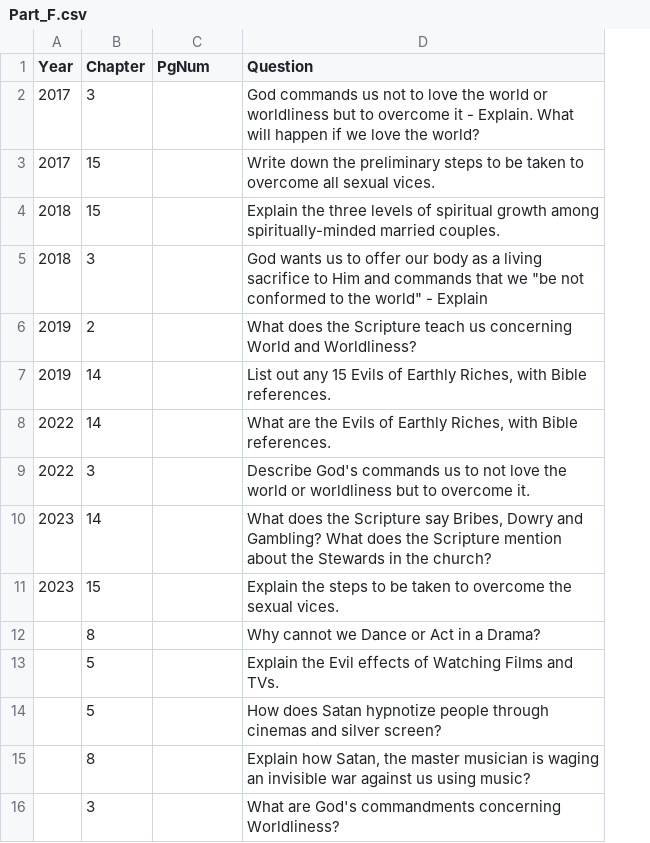
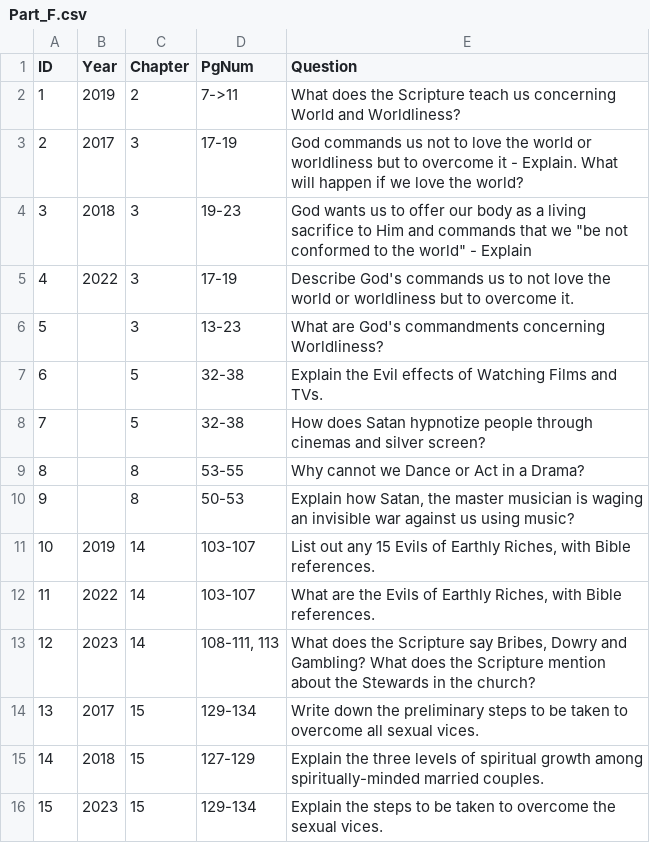
Before and after one commit to joelblr/Gen-Model-Paper, a CSV file: data-sets/Senior 1/Part_F.csv, drawn as a sheet; removed rows and columns are numbered as before the commit, all else as after; the diff names each change by its address in the sheet, - before the commit and + after, or states it on an @@ line.

```diff
--- a/data-sets/Senior 1/Part_F.csv
+++ b/data-sets/Senior 1/Part_F.csv
+column A (ID), rows 3-4: 2 | 3; rows 11-13: 10 | 11 | 12; row 16: 15
+row 2: 1 | 2019 | 2 | 7->11 | What does the Scripture teach us concerning World and Worldliness?
-D3 (PgNum): (empty)
+D3 (PgNum): 17-19
-row 3: 2017 | 15 |  | Write down the preliminary steps to be taken to overcome all sexual vices.
-row 4: 2018 | 15 |  | Explain the three levels of spiritual growth among spiritually-minded married couples.
-D4 (PgNum): (empty)
+D4 (PgNum): 19-23
-row 6: 2019 | 2 |  | What does the Scripture teach us concerning World and Worldliness?
+row 5: 4 | 2022 | 3 | 17-19 | Describe God's commands us to not love the world or worldliness but to overcome it.
+row 6: 5 |  | 3 | 13-23 | What are God's commandments concerning Worldliness?
+row 7: 6 |  | 5 | 32-38 | Explain the Evil effects of Watching Films and TVs.
+row 8: 7 |  | 5 | 32-38 | How does Satan hypnotize people through cinemas and silver screen?
+row 9: 8 |  | 8 | 53-55 | Why cannot we Dance or Act in a Drama?
+row 10: 9 |  | 8 | 50-53 | Explain how Satan, the master musician is waging an invisible war against us using music?
-D11:D12 (PgNum): (empty)
+D11:D12 (PgNum): 103-107
-row 9: 2022 | 3 |  | Describe God's commands us to not love the world or worldliness but to overcome it.
-D13 (PgNum): (empty)
+D13 (PgNum): 108-111, 113
+row 14: 13 | 2017 | 15 | 129-134 | Write down the preliminary steps to be taken to overcome all sexual vices.
+row 15: 14 | 2018 | 15 | 127-129 | Explain the three levels of spiritual growth among spiritually-minded married couples.
-D16 (PgNum): (empty)
+D16 (PgNum): 129-134
-row 12:  | 8 |  | Why cannot we Dance or Act in a Drama?
-row 13:  | 5 |  | Explain the Evil effects of Watching Films and TVs.
-row 14:  | 5 |  | How does Satan hypnotize people through cinemas and silver screen?
-row 15:  | 8 |  | Explain how Satan, the master musician is waging an invisible war against us using music?
-row 16:  | 3 |  | What are God's commandments concerning Worldliness?
```
Also changed, not shown: data-sets/Senior 1/Part_A.csv, data-sets/Senior 1/Part_C.csv, 3 other files.
